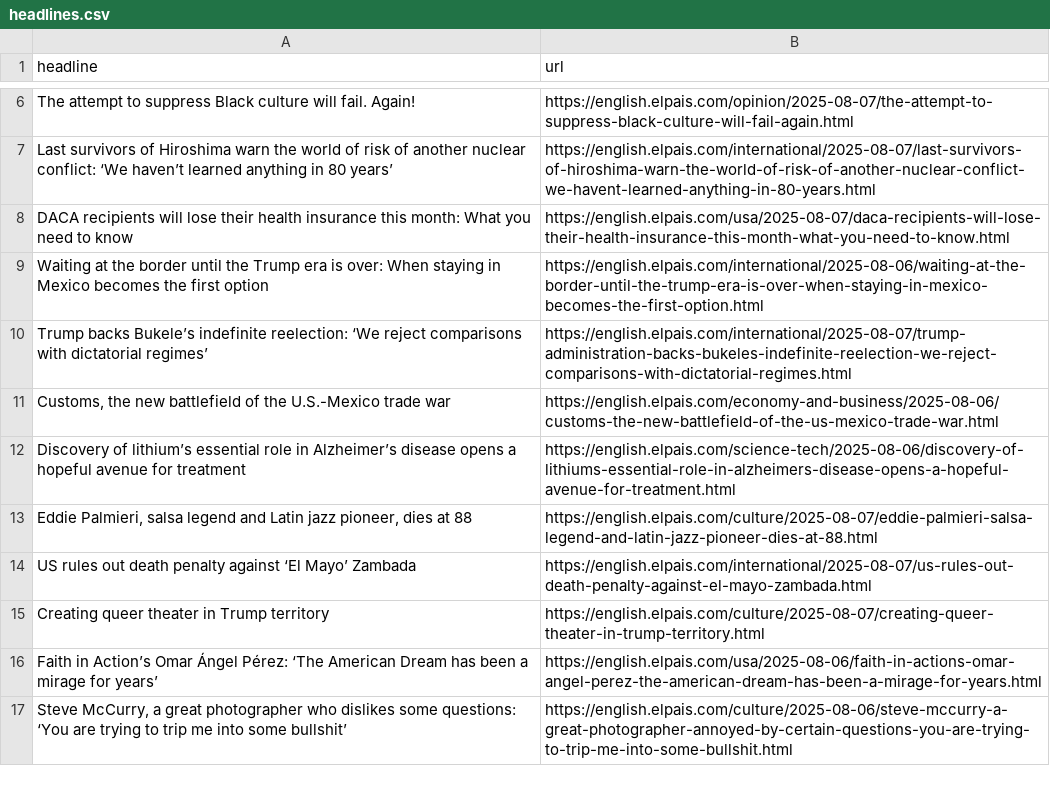
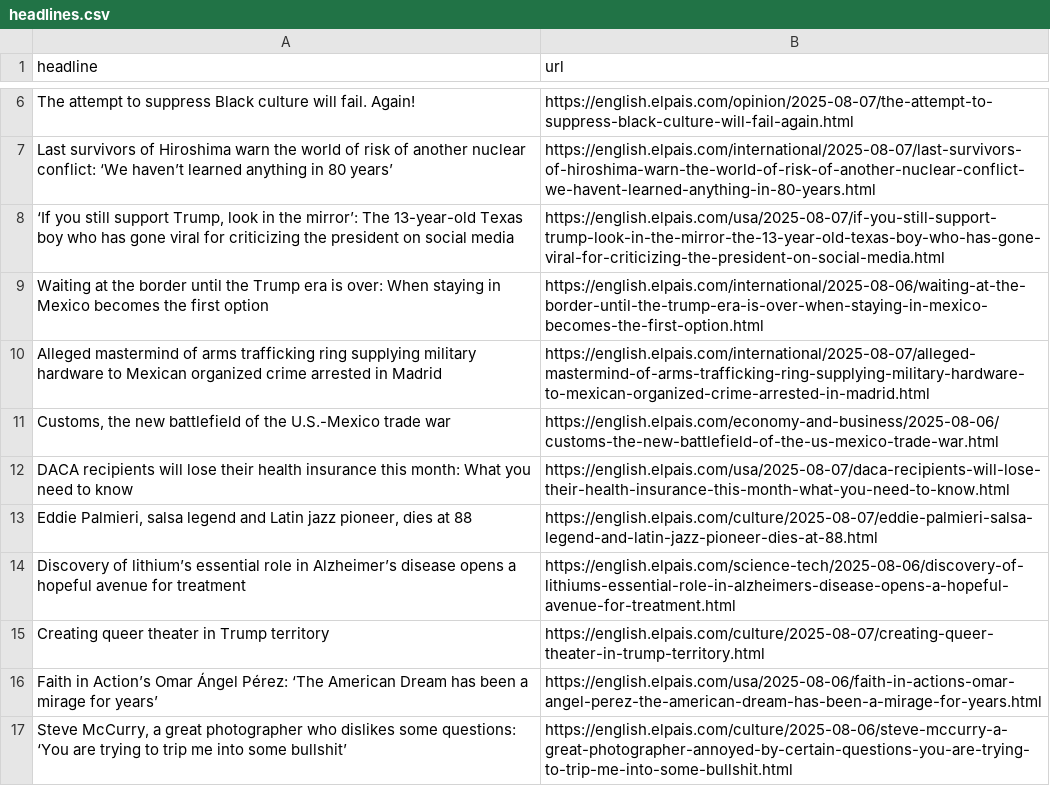
Before and after one commit to JSorrell99/el-pais-autoscraper, a CSV file: headlines.csv, drawn as a sheet; only a part is shown, gaps mark what is left out.

```diff
--- a/headlines.csv
+++ b/headlines.csv
@@ -7,9 +7,9 @@ The attempt to suppress Black culture will fail. Again! ,https://english.elpais.
 Last survivors of Hiroshima warn the world of risk of another nuclear conflict: ‘We haven’t learned anything in 80 years’,https://english.elpais.com/international/2025-08-07/last-survivors-of-hiroshima-warn-the-world-of-risk-of-another-nuclear-conflict-we-havent-learned-anything-in-80-years.html
+"‘If you still support Trump, look in the mirror’: The 13-year-old Texas boy who has gone viral for criticizing the president on social media",https://english.elpais.com/usa/2025-08-07/if-you-still-support-trump-look-in-the-mirror-the-13-year-old-texas-boy-who-has-gone-viral-for-criticizing-the-president-on-social-media.html
+Waiting at the border until the Trump era is over: When staying in Mexico becomes the first option,https://english.elpais.com/international/2025-08-06/waiting-at-the-border-until-the-trump-era-is-over-when-staying-in-mexico-becomes-the-first-option.html
+Alleged mastermind of arms trafficking ring supplying military hardware to Mexican organized crime arrested in Madrid,https://english.elpais.com/international/2025-08-07/alleged-mastermind-of-arms-trafficking-ring-supplying-military-hardware-to-mexican-organized-crime-arrested-in-madrid.html
+"Customs, the new battlefield of the U.S.-Mexico trade war",https://english.elpais.com/economy-and-business/2025-08-06/customs-the-new-battlefield-of-the-us-mexico-trade-war.html
 DACA recipients will lose their health insurance this month: What you need to know,https://english.elpais.com/usa/2025-08-07/daca-recipients-will-lose-their-health-insurance-this-month-what-you-need-to-know.html
-Waiting at the border until the Trump era is over: When staying in Mexico becomes the first option,https://english.elpais.com/international/2025-08-06/waiting-at-the-border-until-the-trump-era-is-over-when-staying-in-mexico-becomes-the-first-option.html
-Trump backs Bukele’s indefinite reelection: ‘We reject comparisons with dictatorial regimes’,https://english.elpais.com/international/2025-08-07/trump-administration-backs-bukeles-indefinite-reelection-we-reject-comparisons-with-dictatorial-regimes.html
-"Customs, the new battlefield of the U.S.-Mexico trade war",https://english.elpais.com/economy-and-business/2025-08-06/customs-the-new-battlefield-of-the-us-mexico-trade-war.html
+"Eddie Palmieri, salsa legend and Latin jazz pioneer, dies at 88",https://english.elpais.com/culture/2025-08-07/eddie-palmieri-salsa-legend-and-latin-jazz-pioneer-dies-at-88.html
 Discovery of lithium’s essential role in Alzheimer’s disease opens a hopeful avenue for treatment,https://english.elpais.com/science-tech/2025-08-06/discovery-of-lithiums-essential-role-in-alzheimers-disease-opens-a-hopeful-avenue-for-treatment.html
-"Eddie Palmieri, salsa legend and Latin jazz pioneer, dies at 88",https://english.elpais.com/culture/2025-08-07/eddie-palmieri-salsa-legend-and-latin-jazz-pioneer-dies-at-88.html
-US rules out death penalty against ‘El Mayo’ Zambada,https://english.elpais.com/international/2025-08-07/us-rules-out-death-penalty-against-el-mayo-zambada.html
 Creating queer theater in Trump territory,https://english.elpais.com/culture/2025-08-07/creating-queer-theater-in-trump-territory.html
```
